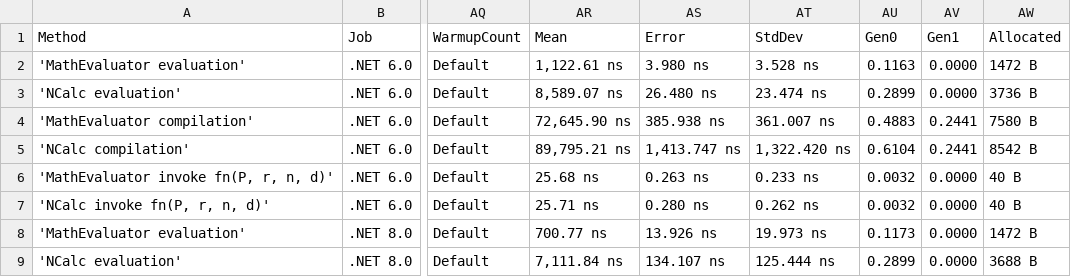
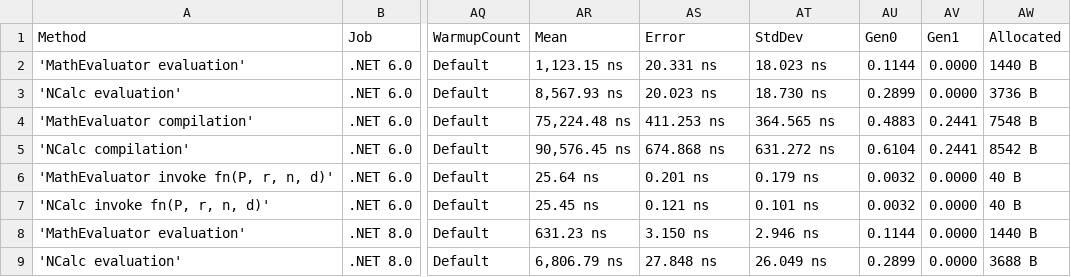
Before and after one commit to AntonovAnton/math.evaluation, a CSV file: BenchmarkDotNet.Artifacts/results/CompoundingInterestBenchmarks-report.csv, drawn as a sheet; only a part is shown, gaps mark what is left out; the diff covers the shown part only; the diff names each change by its address in the sheet, - before the commit and + after, or states it on an @@ line.

```diff
--- a/BenchmarkDotNet.Artifacts/results/CompoundingInterestBenchmarks-report.csv
+++ b/BenchmarkDotNet.Artifacts/results/CompoundingInterestBenchmarks-report.csv
-AR2 (Mean): 1,122.61 ns
+AR2 (Mean): 1,123.15 ns
-AS2 (Error): 3.980 ns
+AS2 (Error): 20.331 ns
-AT2 (StdDev): 3.528 ns
+AT2 (StdDev): 18.023 ns
-AU2 (Gen0): 0.1163
+AU2 (Gen0): 0.1144
-AW2 (Allocated): 1472 B
+AW2 (Allocated): 1440 B
-AR3 (Mean): 8,589.07 ns
+AR3 (Mean): 8,567.93 ns
-AS3 (Error): 26.480 ns
+AS3 (Error): 20.023 ns
-AT3 (StdDev): 23.474 ns
+AT3 (StdDev): 18.730 ns
-AR4 (Mean): 72,645.90 ns
+AR4 (Mean): 75,224.48 ns
-AS4 (Error): 385.938 ns
+AS4 (Error): 411.253 ns
-AT4 (StdDev): 361.007 ns
+AT4 (StdDev): 364.565 ns
-AW4 (Allocated): 7580 B
+AW4 (Allocated): 7548 B
-AR5 (Mean): 89,795.21 ns
+AR5 (Mean): 90,576.45 ns
-AS5 (Error): 1,413.747 ns
+AS5 (Error): 674.868 ns
-AT5 (StdDev): 1,322.420 ns
+AT5 (StdDev): 631.272 ns
-AR6 (Mean): 25.68 ns
+AR6 (Mean): 25.64 ns
-AS6 (Error): 0.263 ns
+AS6 (Error): 0.201 ns
-AT6 (StdDev): 0.233 ns
+AT6 (StdDev): 0.179 ns
-AR7 (Mean): 25.71 ns
+AR7 (Mean): 25.45 ns
-AS7 (Error): 0.280 ns
+AS7 (Error): 0.121 ns
-AT7 (StdDev): 0.262 ns
+AT7 (StdDev): 0.101 ns
-AR8 (Mean): 700.77 ns
+AR8 (Mean): 631.23 ns
-AS8 (Error): 13.926 ns
+AS8 (Error): 3.150 ns
-AT8 (StdDev): 19.973 ns
+AT8 (StdDev): 2.946 ns
-AU8 (Gen0): 0.1173
+AU8 (Gen0): 0.1144
-AW8 (Allocated): 1472 B
+AW8 (Allocated): 1440 B
-AR9 (Mean): 7,111.84 ns
+AR9 (Mean): 6,806.79 ns
-AS9 (Error): 134.107 ns
+AS9 (Error): 27.848 ns
-AT9 (StdDev): 125.444 ns
+AT9 (StdDev): 26.049 ns
```
Also changed, not shown: 13 edited cells elsewhere in this file, BenchmarkDotNet.Artifacts/results/CompilationBenchmarks-report.csv, BenchmarkDotNet.Artifacts/results/EvaluationBenchmarks-report.csv, 19 other files.
